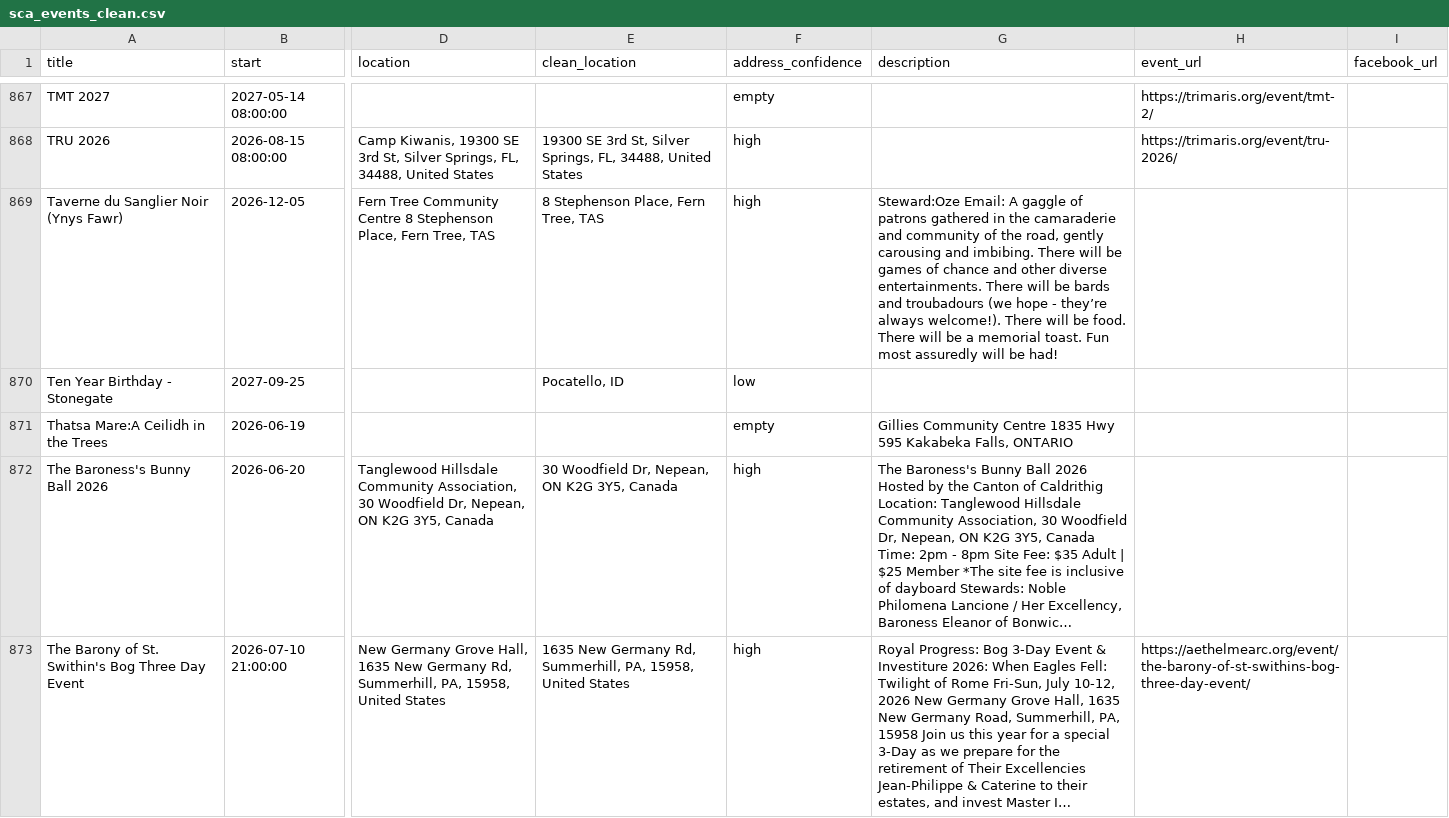
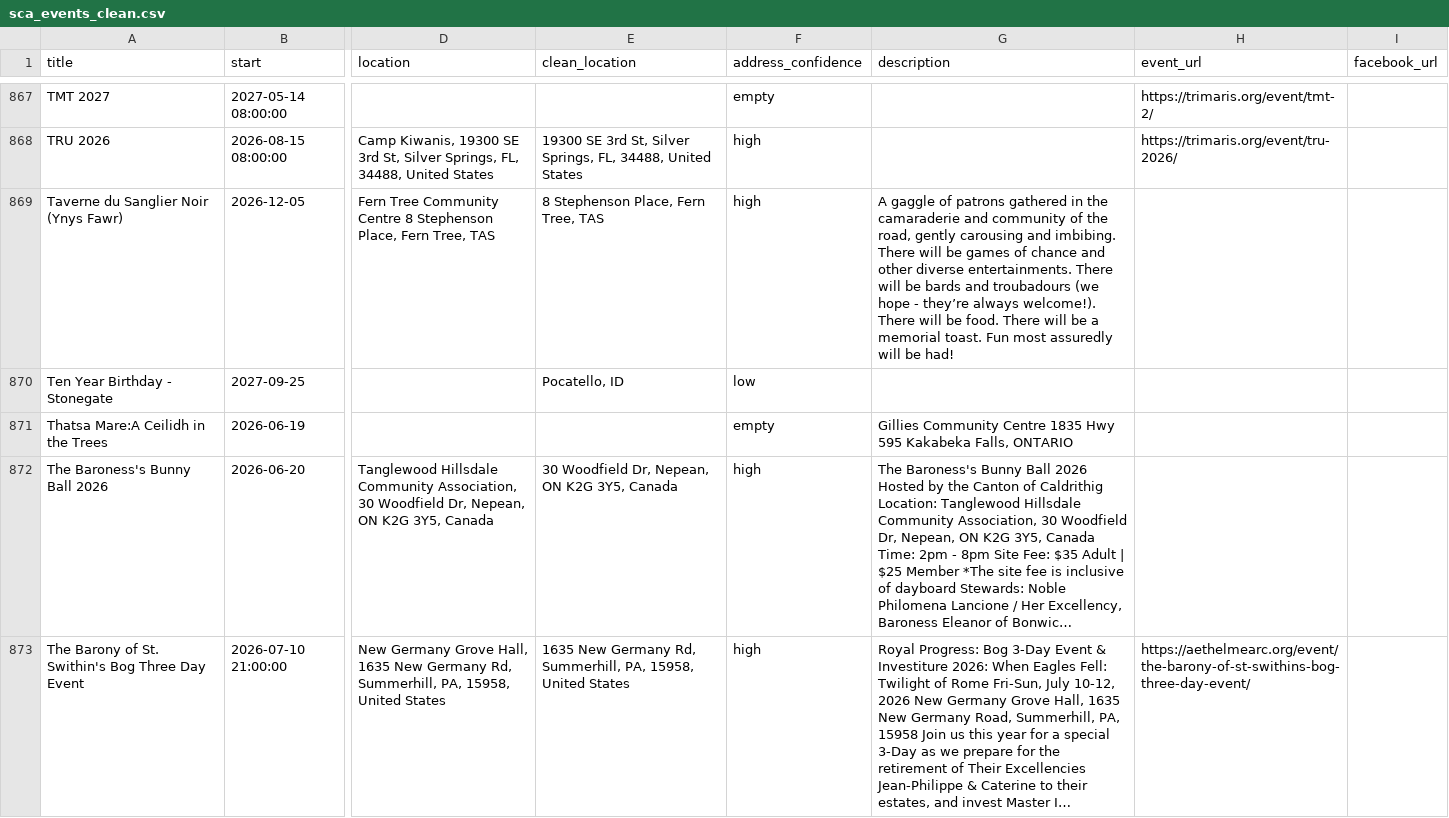
Before and after one commit to khs/scamap, a CSV file: sca_events_clean.csv, drawn as a sheet; only a part is shown, gaps mark what is left out; long unchanged cells end in …; the diff covers the shown part only; the diff names each change by its address in the sheet, - before the commit and + after, or states it on an @@ line.

```diff
--- a/sca_events_clean.csv
+++ b/sca_events_clean.csv
-G869 (description): Steward:Oze Email: A gaggle…
+G869 (description): A gaggle…
```
Also changed, not shown: 32 edited cells elsewhere in this file, 1 other file.
